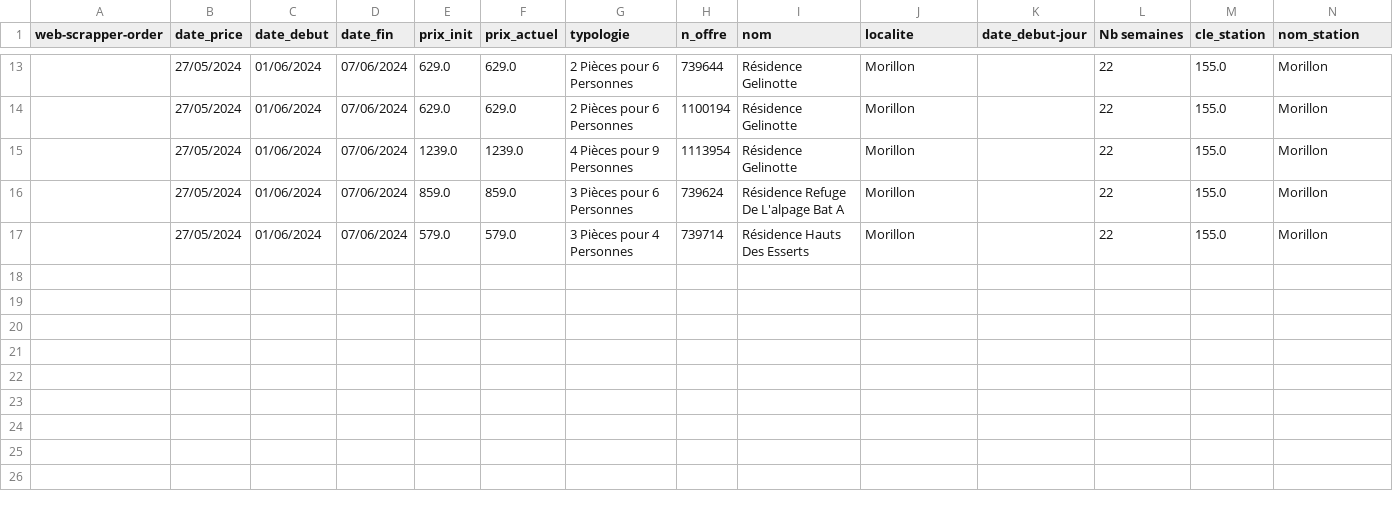
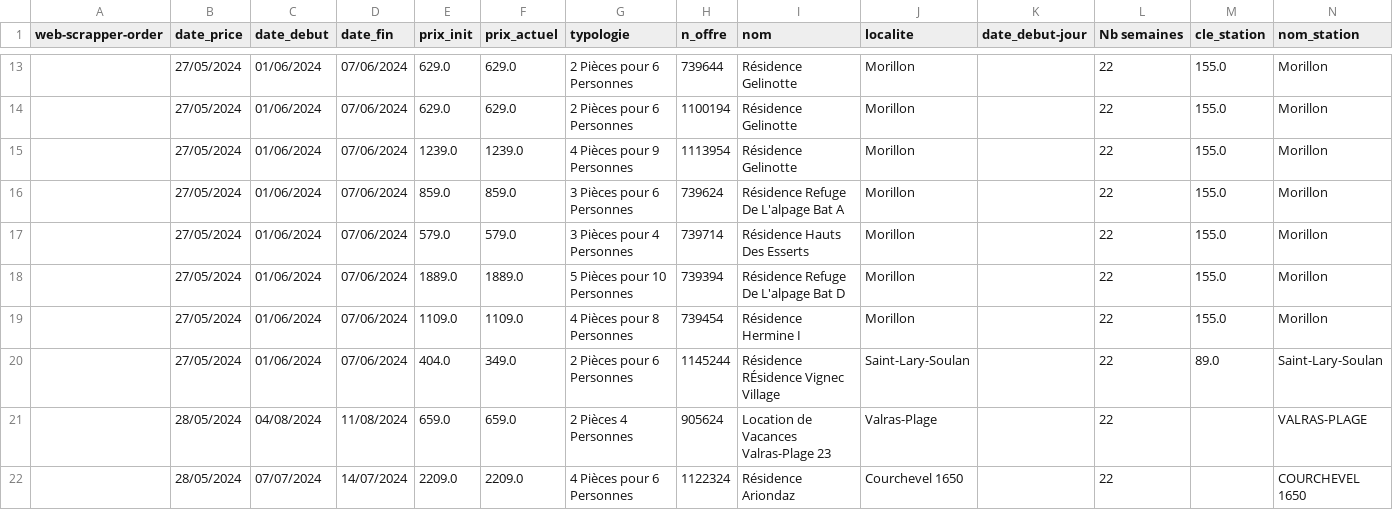
Before and after one commit to thierryKeller-1/pricing, a CSV file: reconstruction_maeva/data/recovery/missing/maeva/missing_maeva.csv, drawn as a sheet; only a part is shown, gaps mark what is left out; the diff names each change by its address in the sheet, - before the commit and + after, or states it on an @@ line.

```diff
--- a/reconstruction_maeva/data/recovery/missing/maeva/missing_maeva.csv
+++ b/reconstruction_maeva/data/recovery/missing/maeva/missing_maeva.csv
+row 18:  | 27/05/2024 | 01/06/2024 | 07/06/2024 | 1889.0 | 1889.0 | 5 Pièces pour 10 Personnes | 739394 | Résidence Refuge De L'alpage Bat D | Morillon |  | 22 | 155.0 | Morillon
+row 19:  | 27/05/2024 | 01/06/2024 | 07/06/2024 | 1109.0 | 1109.0 | 4 Pièces pour 8 Personnes | 739454 | Résidence Hermine I | Morillon |  | 22 | 155.0 | Morillon
+row 20:  | 27/05/2024 | 01/06/2024 | 07/06/2024 | 404.0 | 349.0 | 2 Pièces pour 6 Personnes | 1145244 | Résidence RÉsidence Vignec Village | Saint-Lary-Soulan |  | 22 | 89.0 | Saint-Lary-Soulan
+row 21:  | 28/05/2024 | 04/08/2024 | 11/08/2024 | 659.0 | 659.0 | 2 Pièces 4 Personnes | 905624 | Location de Vacances Valras-Plage 23 | Valras-Plage |  | 22 |  | VALRAS-PLAGE
+row 22:  | 28/05/2024 | 07/07/2024 | 14/07/2024 | 2209.0 | 2209.0 | 4 Pièces pour 6 Personnes | 1122324 | Résidence Ariondaz | Courchevel 1650 |  | 22 |  | COURCHEVEL 1650
```
Also changed, not shown: 2 other files.
